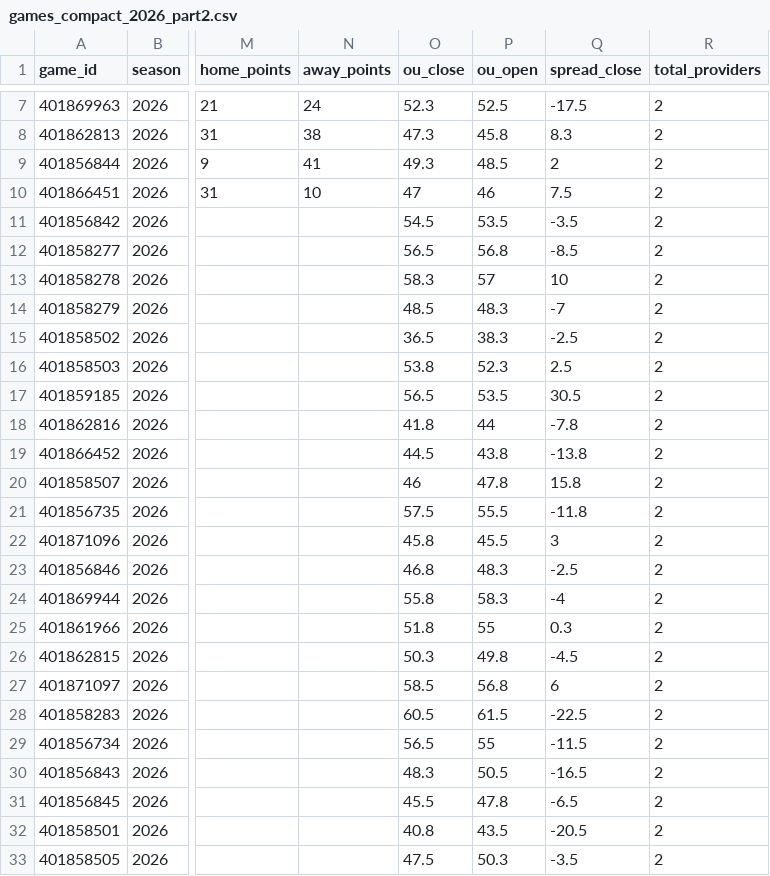
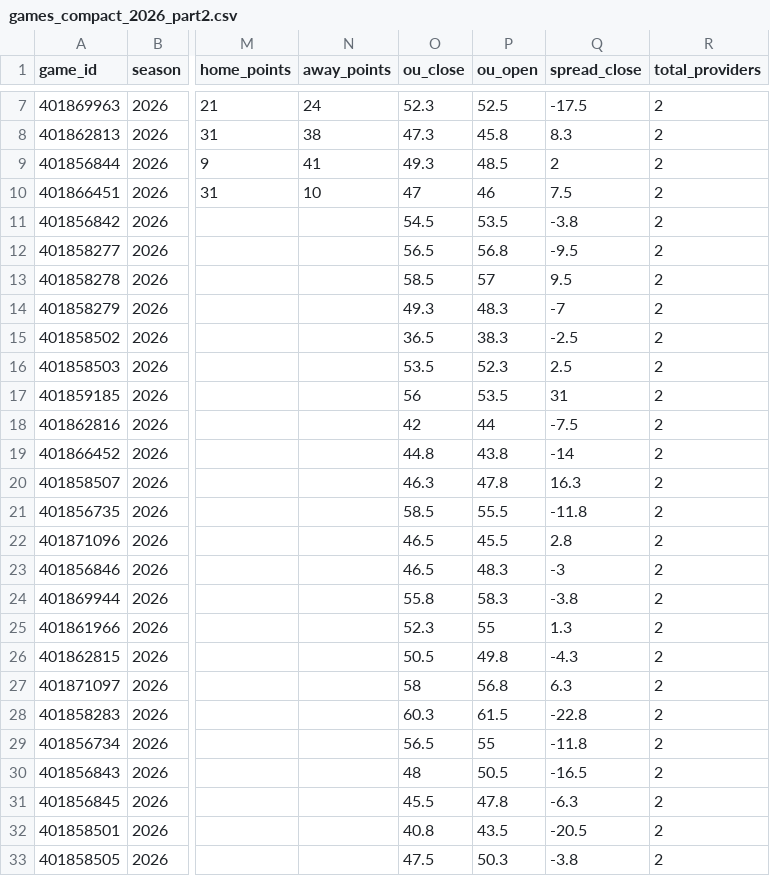
Before and after one commit to matthewrichey3317/cfb-data, a CSV file: export/games_compact_2026_part2.csv, drawn as a sheet; only a part is shown, gaps mark what is left out; the diff covers the shown part only; the diff names each change by its address in the sheet, - before the commit and + after, or states it on an @@ line.

```diff
--- a/export/games_compact_2026_part2.csv
+++ b/export/games_compact_2026_part2.csv
-Q11 (spread_close): -3.5
+Q11 (spread_close): -3.8
-Q12 (spread_close): -8.5
+Q12 (spread_close): -9.5
-O13 (ou_close): 58.3
+O13 (ou_close): 58.5
-Q13 (spread_close): 10
+Q13 (spread_close): 9.5
-O14 (ou_close): 48.5
+O14 (ou_close): 49.3
-O16 (ou_close): 53.8
+O16 (ou_close): 53.5
-O17 (ou_close): 56.5
+O17 (ou_close): 56
-Q17 (spread_close): 30.5
+Q17 (spread_close): 31
-O18 (ou_close): 41.8
+O18 (ou_close): 42
-Q18 (spread_close): -7.8
+Q18 (spread_close): -7.5
-O19 (ou_close): 44.5
+O19 (ou_close): 44.8
-Q19 (spread_close): -13.8
+Q19 (spread_close): -14
-O20 (ou_close): 46
+O20 (ou_close): 46.3
-Q20 (spread_close): 15.8
+Q20 (spread_close): 16.3
-O21 (ou_close): 57.5
+O21 (ou_close): 58.5
-O22 (ou_close): 45.8
+O22 (ou_close): 46.5
-Q22 (spread_close): 3
+Q22 (spread_close): 2.8
-O23 (ou_close): 46.8
+O23 (ou_close): 46.5
-Q23 (spread_close): -2.5
+Q23 (spread_close): -3
-Q24 (spread_close): -4
+Q24 (spread_close): -3.8
-O25 (ou_close): 51.8
+O25 (ou_close): 52.3
-Q25 (spread_close): 0.3
+Q25 (spread_close): 1.3
-O26 (ou_close): 50.3
+O26 (ou_close): 50.5
-Q26 (spread_close): -4.5
+Q26 (spread_close): -4.3
-O27 (ou_close): 58.5
+O27 (ou_close): 58
-Q27 (spread_close): 6
+Q27 (spread_close): 6.3
-O28 (ou_close): 60.5
+O28 (ou_close): 60.3
-Q28 (spread_close): -22.5
+Q28 (spread_close): -22.8
-Q29 (spread_close): -11.5
+Q29 (spread_close): -11.8
-O30 (ou_close): 48.3
+O30 (ou_close): 48
-Q31 (spread_close): -6.5
+Q31 (spread_close): -6.3
-Q33 (spread_close): -3.5
+Q33 (spread_close): -3.8
```
Also changed, not shown: 27 edited cells elsewhere in this file, data/games_2026.csv, data/lines_2026.csv, 3 other files.
